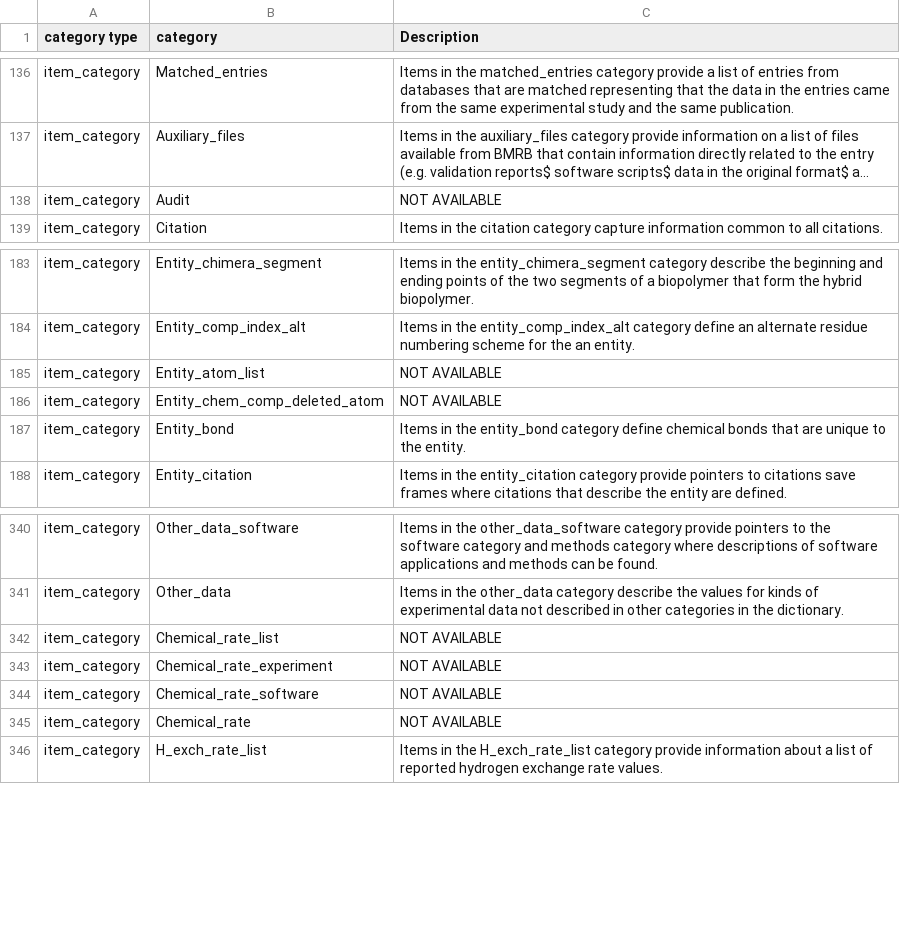
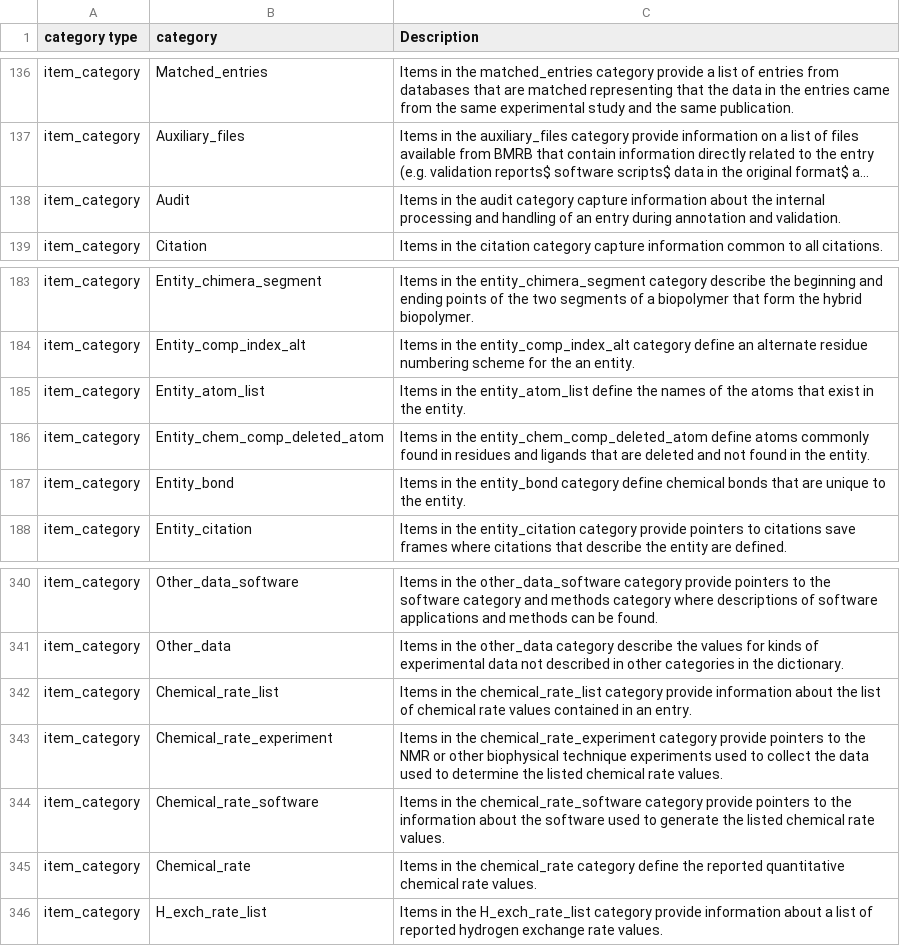
Before and after one commit to bmrb-io/nmr-star-dictionary, a CSV file: NMR-STAR/internal_106_source/adit_category_desc.csv, drawn as a sheet; only a part is shown, gaps mark what is left out; long unchanged cells end in …; the diff names each change by its address in the sheet, - before the commit and + after, or states it on an @@ line.

Commit message:
category descriptions and tag name changes

```diff
--- a/NMR-STAR/internal_106_source/adit_category_desc.csv
+++ b/NMR-STAR/internal_106_source/adit_category_desc.csv
-C138 (Description): NOT AVAILABLE
+C138 (Description): Items in the audit category capture information about the internal processing and handling of an entry during annotation and validation.
-C185 (Description): NOT AVAILABLE
+C185 (Description): Items in the entity_atom_list define the names of the atoms that exist in the entity.
-C186 (Description): NOT AVAILABLE
+C186 (Description): Items in the entity_chem_comp_deleted_atom define atoms commonly found in residues and ligands that are deleted and not found in the entity.
-C342 (Description): NOT AVAILABLE
+C342 (Description): Items in the chemical_rate_list category provide information about the list of chemical rate values contained in an entry.
-C343 (Description): NOT AVAILABLE
+C343 (Description): Items in the chemical_rate_experiment category provide pointers to the NMR or other biophysical technique experiments used to collect the data used to determine the listed chemical rate values.
-C344 (Description): NOT AVAILABLE
+C344 (Description): Items in the chemical_rate_software category provide pointers to the information about the software used to generate the listed chemical rate values.
-C345 (Description): NOT AVAILABLE
+C345 (Description): Items in the chemical_rate category define the reported quantitative chemical rate values.
```
Also changed, not shown: 1 other file.
